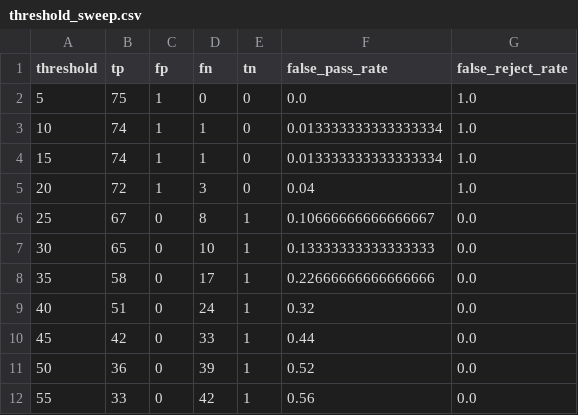
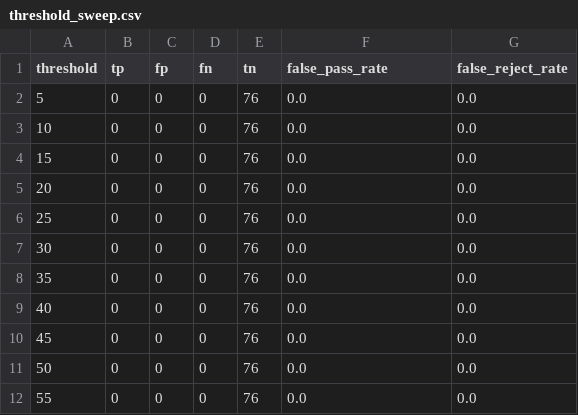
Before and after one commit to kcar0041-boop/pork-rasher-inspection, a CSV file: results/threshold_sweep.csv, drawn as a sheet; only a part is shown; the diff covers the shown part only.

```diff
--- a/results/threshold_sweep.csv
+++ b/results/threshold_sweep.csv
@@ -1,12 +1,12 @@
 threshold,tp,fp,fn,tn,false_pass_rate,false_reject_rate
-5,75,1,0,0,0.0,1.0
-10,74,1,1,0,0.013333333333333334,1.0
-15,74,1,1,0,0.013333333333333334,1.0
-20,72,1,3,0,0.04,1.0
-25,67,0,8,1,0.10666666666666667,0.0
-30,65,0,10,1,0.13333333333333333,0.0
-35,58,0,17,1,0.22666666666666666,0.0
-40,51,0,24,1,0.32,0.0
-45,42,0,33,1,0.44,0.0
-50,36,0,39,1,0.52,0.0
-55,33,0,42,1,0.56,0.0
+5,0,0,0,76,0.0,0.0
+10,0,0,0,76,0.0,0.0
+15,0,0,0,76,0.0,0.0
+20,0,0,0,76,0.0,0.0
+25,0,0,0,76,0.0,0.0
+30,0,0,0,76,0.0,0.0
+35,0,0,0,76,0.0,0.0
+40,0,0,0,76,0.0,0.0
+45,0,0,0,76,0.0,0.0
+50,0,0,0,76,0.0,0.0
+55,0,0,0,76,0.0,0.0
```
Also changed, not shown: 29 edited cells elsewhere in this file, 3 other files.
